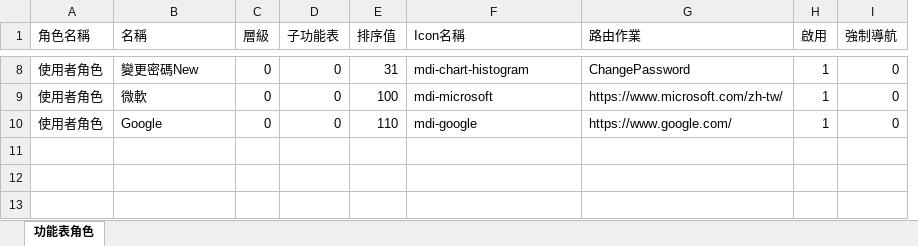
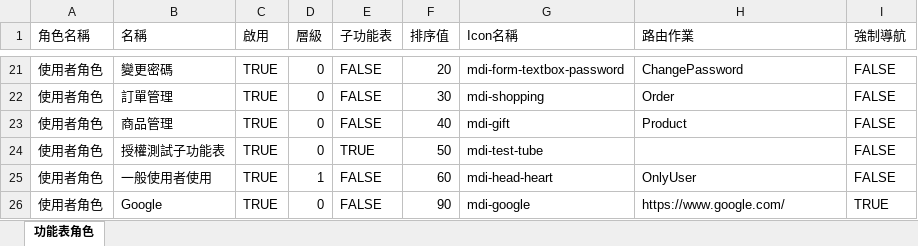
Before and after one commit to vulcanlee/Blazor-Xamarin-Full-Stack-HOL, an Excel workbook: Doc/01功能表角色.xlsx, sheet 功能表角色, drawn as a sheet; only a part is shown, gaps mark what is left out; values as stored, in another font and other column widths than the file's, no cell formats; removed rows and columns are numbered as before the commit, all else as after; the diff covers the shown part only; the diff names each change by its address in the sheet, - before the commit and + after, or states it on an @@ line.

Commit message:
功能表角色與使用者 Excel 匯入

```diff
--- a/Doc/01功能表角色.xlsx (sheet 功能表角色)
+++ b/Doc/01功能表角色.xlsx (sheet 功能表角色)
+column C (啟用), row 21: TRUE; row 26: TRUE
-column H (啟用), row 8: 1; row 10: 1
-B21 (名稱): 變更密碼New
+B21 (名稱): 變更密碼
-E21 (子功能表): 0
+E21 (子功能表): FALSE
-F21 (排序值): 31
+F21 (排序值): 20
-G21 (Icon名稱): mdi-chart-histogram
+G21 (Icon名稱): mdi-form-textbox-password
-I21 (強制導航): 0
+I21 (強制導航): FALSE
-row 9: 使用者角色 | 微軟 | 0 | 0 | 100 | mdi-microsoft | https://www.microsoft.com/zh-tw/ | 1 | 0
+row 22: 使用者角色 | 訂單管理 | TRUE | 0 | FALSE | 30 | mdi-shopping | Order | FALSE
+row 23: 使用者角色 | 商品管理 | TRUE | 0 | FALSE | 40 | mdi-gift | Product | FALSE
+row 24: 使用者角色 | 授權測試子功能表 | TRUE | 0 | TRUE | 50 | mdi-test-tube |  | FALSE
+row 25: 使用者角色 | 一般使用者使用 | TRUE | 1 | FALSE | 60 | mdi-head-heart | OnlyUser | FALSE
-E26 (子功能表): 0
+E26 (子功能表): FALSE
-F26 (排序值): 110
+F26 (排序值): 90
-I26 (強制導航): 0
+I26 (強制導航): TRUE
```
Also changed, not shown: 14 added rows, 1 removed row and 17 edited cells elsewhere in this sheet, cell formats, Doc/02使用者匯入.xlsx, 5 other files.
